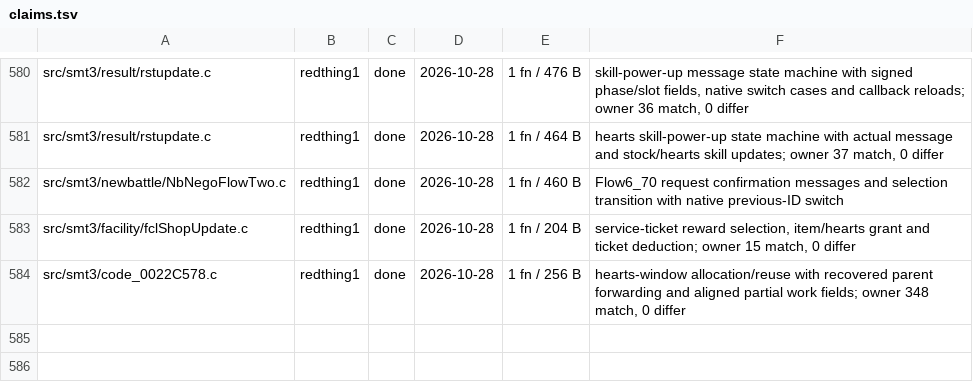
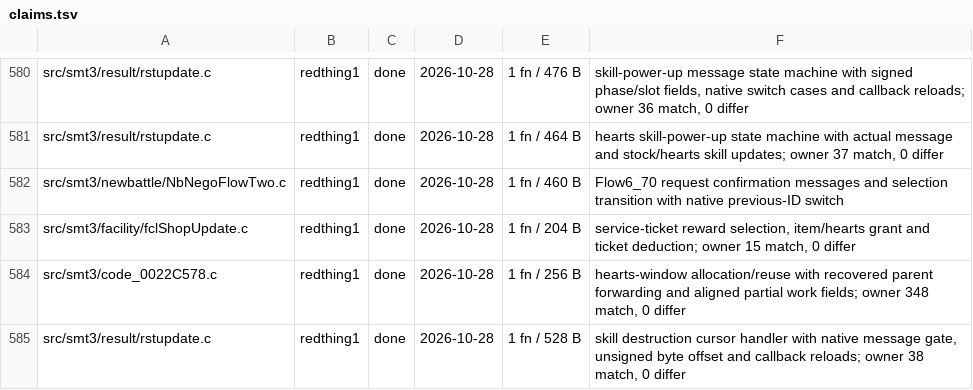
Before and after one commit to Megami-Decomps/smt3-decomp, a TSV file: config/smt3/claims.tsv, drawn as a sheet; only a part is shown, gaps mark what is left out; the diff names each change by its address in the sheet, - before the commit and + after, or states it on an @@ line.

Commit message:
Match skill-destruction cursor handler
Recover the button dispatch, message setup, page clamps and cursor sound path. The unsigned page-offset view preserves byte-wrapped subtraction; left/right paths reload the full cursor index after the message callback. Preserve the helper view through its opaque pointer handoff and correct the handler return contract.

Full result-update owner: 38 match, 0 differ.

```diff
--- a/config/smt3/claims.tsv
+++ b/config/smt3/claims.tsv
+row 585: src/smt3/result/rstupdate.c | redthing1 | done | 2026-10-28 | 1 fn / 528 B | skill destruction cursor handler with native message gate, unsigned byte offset and callback reloads; owner 38 match, 0 differ
```
Also changed, not shown: 1 other file.
